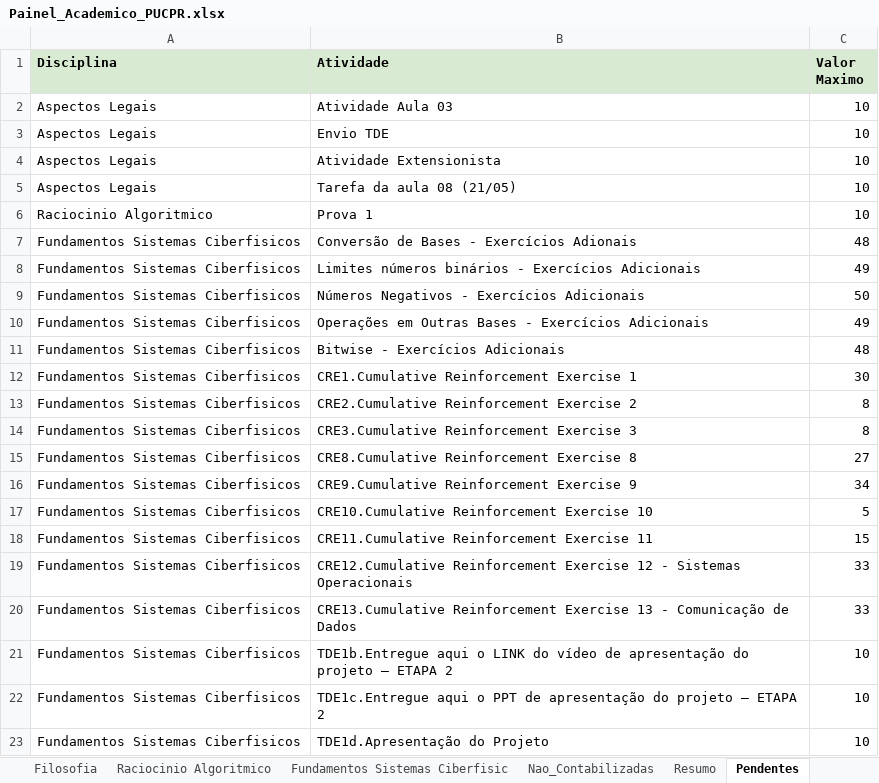
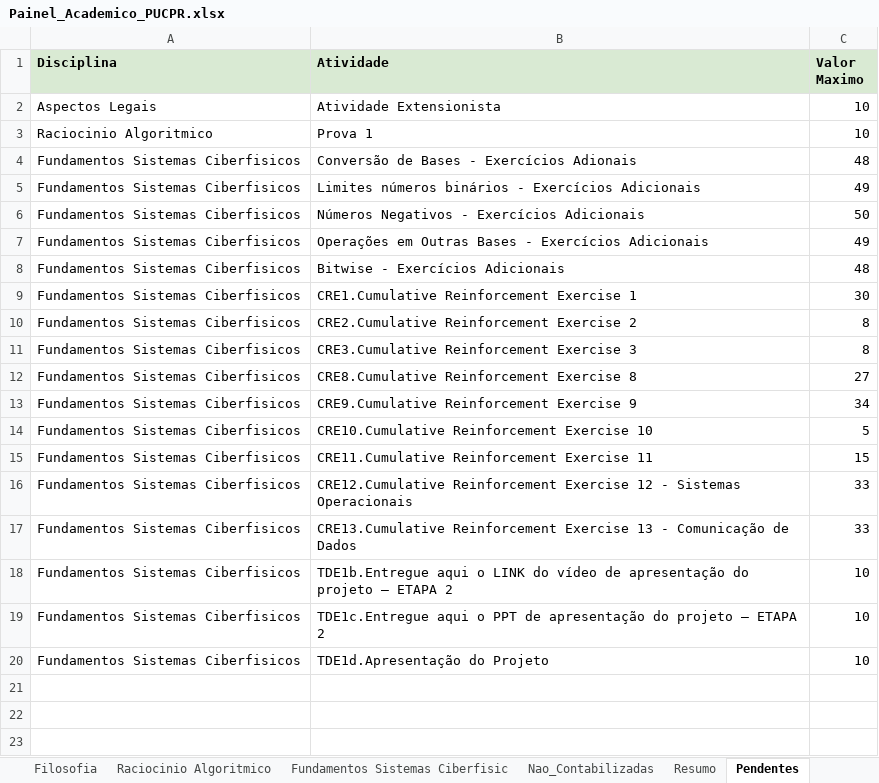
Before and after one commit to logoali231-droid/Agenda-autom-tica, an Excel workbook: Painel_Academico_PUCPR.xlsx, sheet Pendentes, drawn as a sheet; values as stored, in another font and other column widths than the file's, no borders; the diff names each change by its address in the sheet, - before the commit and + after, or states it on an @@ line.

```diff
--- a/Painel_Academico_PUCPR.xlsx (sheet Pendentes)
+++ b/Painel_Academico_PUCPR.xlsx (sheet Pendentes)
-row 2: Aspectos Legais | Atividade Aula 03 | 10
-row 3: Aspectos Legais | Envio TDE | 10
-row 5: Aspectos Legais | Tarefa da aula 08 (21/05) | 10
```
Also changed, not shown: sheet Aspectos Legais, sheet Resumo.
